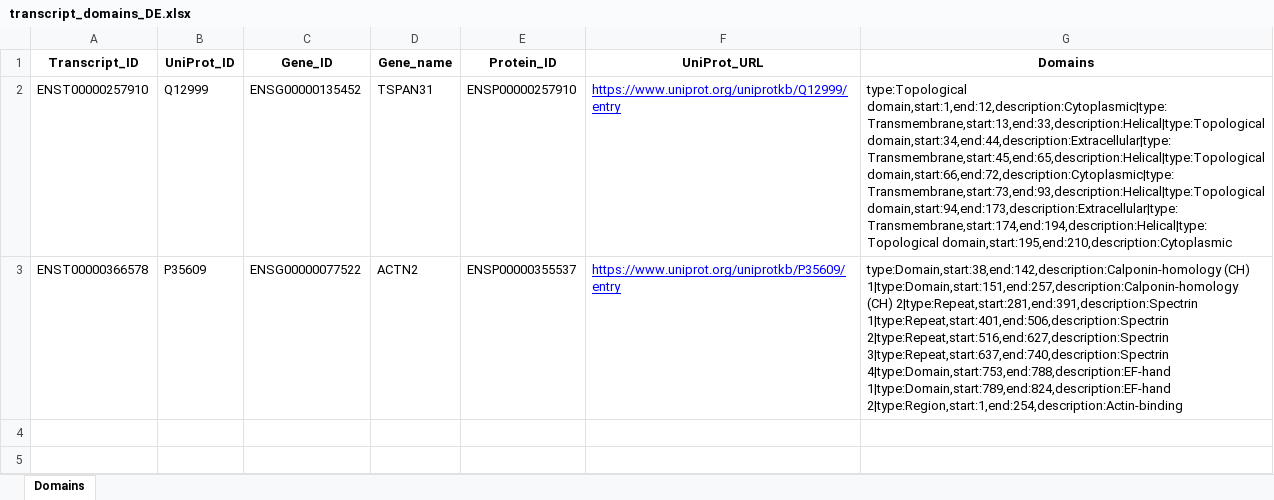
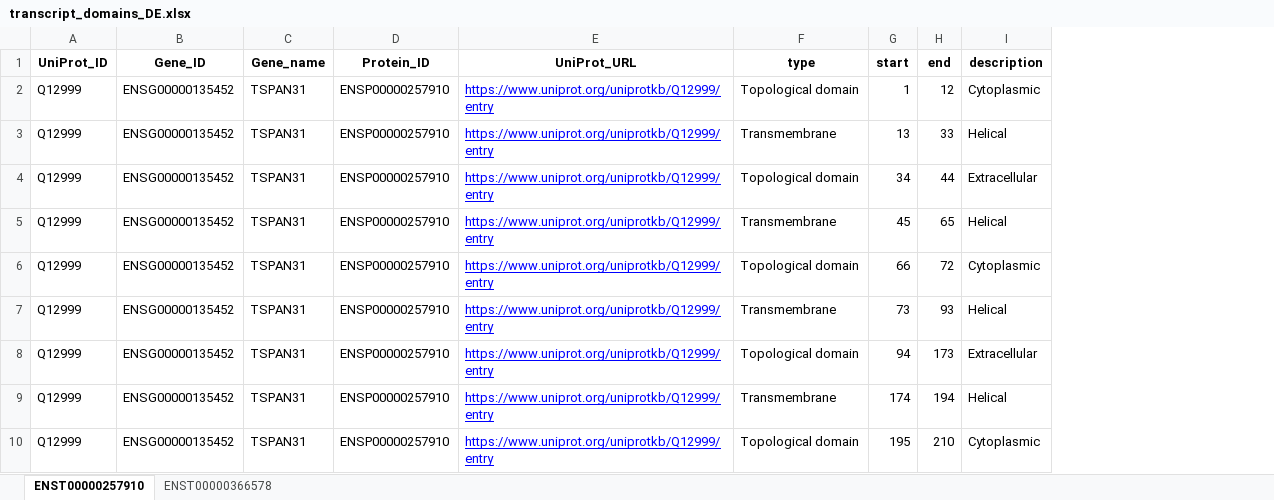
Before and after one commit to yoramzarai/Protein-Domains, an Excel workbook: src/Output/transcript_domains_DE.xlsx, sheet ENST00000257910, drawn as a sheet; values as stored, in another font and other column widths than the file's, no borders; removed rows and columns are numbered as before the commit, all else as after; the diff names each change by its address in the sheet, - before the commit and + after, or states it on an @@ line.

```diff
--- a/src/Output/transcript_domains_DE.xlsx (sheet ENST00000257910)
+++ b/src/Output/transcript_domains_DE.xlsx (sheet ENST00000257910)
-sheet tab: Domains
+sheet tab: ENST00000257910
+sheet tab: ENST00000366578
-column A (Transcript_ID), row 2: ENST00000257910
-column G (Domains), row 2: type:Topological domain,start:1,end:12,description:Cytoplasmic|type:Transmembrane,start:13,end:33,description:Helical|type:Topological domain,start:34,end:44,description:Extracellular|type:Transmembrane,start:45,end:65,description:Helical|type:Topological domain,start:66,end:72,description:Cytoplasmic|type:Transmembrane,start:73,end:93,description:Helical|type:Topological domain,start:94,end:173,description:Extracellular|type:Transmembrane,start:174,end:194,description:Helical|type:Topological domain,start:195,end:210,description:Cytoplasmic
+column F (type), row 2: Topological domain
+column G (start), row 2: 1
+column H (end), row 2: 12
+column I (description), row 2: Cytoplasmic
-row 3: ENST00000366578 | P35609 | ENSG00000077522 | ACTN2 | ENSP00000355537 | https://www.uniprot.org/uniprotkb/P35609/entry | type:Domain,start:38,end:142,description:Calponin-homology (CH) 1|type:Domain,start:151,end:257,description:Calponin-homology (CH) 2|type:Repeat,start:281,end:391,description:Spectrin 1|type:Repeat,start:401,end:506,description:Spectrin 2|type:Repeat,start:516,end:627,description:Spectrin 3|type:Repeat,start:637,end:740,description:Spectrin 4|type:Domain,start:753,end:788,description:EF-hand 1|type:Domain,start:789,end:824,description:EF-hand 2|type:Region,start:1,end:254,description:Actin-binding
+row 3: Q12999 | ENSG00000135452 | TSPAN31 | ENSP00000257910 | https://www.uniprot.org/uniprotkb/Q12999/entry | Transmembrane | 13 | 33 | Helical
+row 4: Q12999 | ENSG00000135452 | TSPAN31 | ENSP00000257910 | https://www.uniprot.org/uniprotkb/Q12999/entry | Topological domain | 34 | 44 | Extracellular
+row 5: Q12999 | ENSG00000135452 | TSPAN31 | ENSP00000257910 | https://www.uniprot.org/uniprotkb/Q12999/entry | Transmembrane | 45 | 65 | Helical
+row 6: Q12999 | ENSG00000135452 | TSPAN31 | ENSP00000257910 | https://www.uniprot.org/uniprotkb/Q12999/entry | Topological domain | 66 | 72 | Cytoplasmic
+row 7: Q12999 | ENSG00000135452 | TSPAN31 | ENSP00000257910 | https://www.uniprot.org/uniprotkb/Q12999/entry | Transmembrane | 73 | 93 | Helical
+row 8: Q12999 | ENSG00000135452 | TSPAN31 | ENSP00000257910 | https://www.uniprot.org/uniprotkb/Q12999/entry | Topological domain | 94 | 173 | Extracellular
+row 9: Q12999 | ENSG00000135452 | TSPAN31 | ENSP00000257910 | https://www.uniprot.org/uniprotkb/Q12999/entry | Transmembrane | 174 | 194 | Helical
+row 10: Q12999 | ENSG00000135452 | TSPAN31 | ENSP00000257910 | https://www.uniprot.org/uniprotkb/Q12999/entry | Topological domain | 195 | 210 | Cytoplasmic
```
Also changed, not shown: 4 other files.
